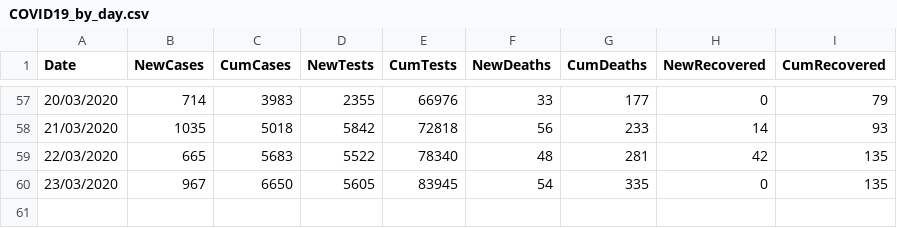
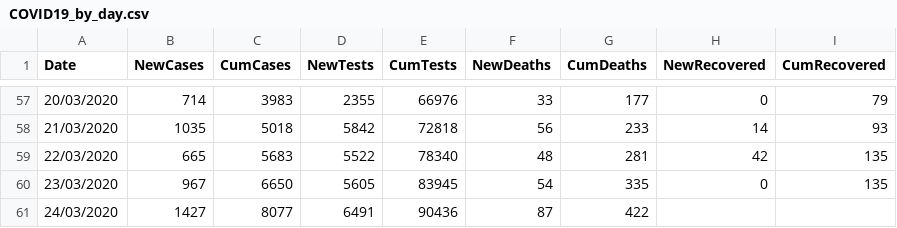
Before and after one commit to emmadoughty/Daily_COVID-19, a CSV file: Data/COVID19_by_day.csv, drawn as a sheet; only a part is shown, gaps mark what is left out; the diff names each change by its address in the sheet, - before the commit and + after, or states it on an @@ line.

Commit message:
Updated for 24/03/2020

```diff
--- a/Data/COVID19_by_day.csv
+++ b/Data/COVID19_by_day.csv
+row 61: 24/03/2020 | 1427 | 8077 | 6491 | 90436 | 87 | 422
```
